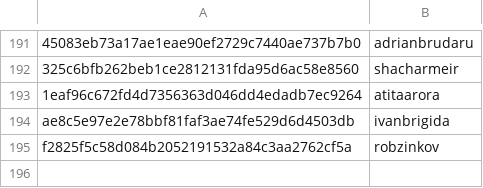
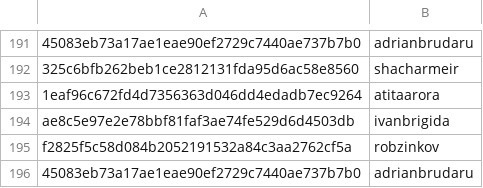
Before and after one commit to RevathyRamalingam/datatalksclub.github.io, a CSV file: scripts/data/hashes.csv, drawn as a sheet; only a part is shown, gaps mark what is left out; the diff names each change by its address in the sheet, - before the commit and + after, or states it on an @@ line.

Commit message:
Update hashes.csv

```diff
--- a/scripts/data/hashes.csv
+++ b/scripts/data/hashes.csv
+row 196: 45083eb73a17ae1eae90ef2729c7440ae737b7b0 | adrianbrudaru
```
